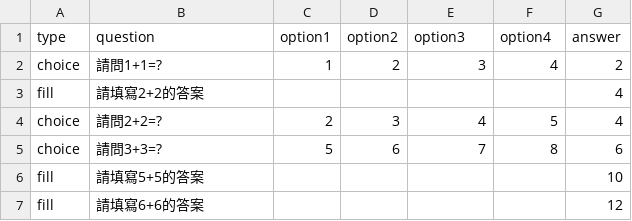
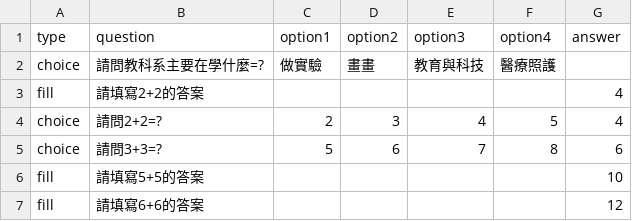
Before and after one commit to Renee0722/0321, a CSV file: questions.csv, drawn as a sheet.

Commit message:
Update questions.csv

```diff
--- a/questions.csv
+++ b/questions.csv
@@ -1,3 +1,3 @@
 type,question,option1,option2,option3,option4,answer
-choice,請問1+1=?,1,2,3,4,2
+choice,請問教科系主要在學什麼=?,做實驗,畫畫,教育與科技,醫療照護
 fill,請填寫2+2的答案,,,,,4
```
